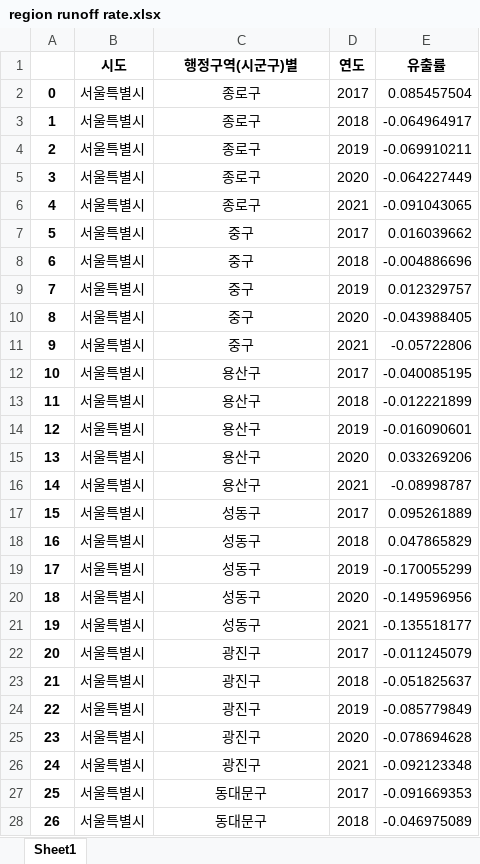
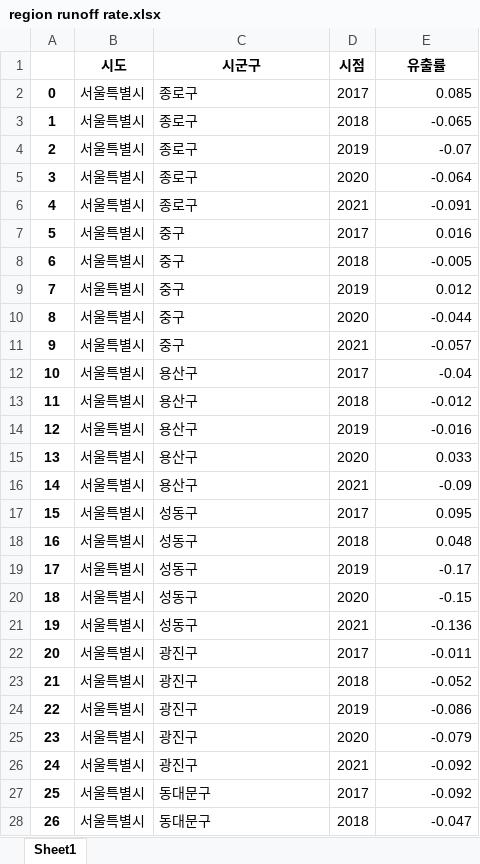
Before and after one commit to sphy1597/data_analysis-DS, an Excel workbook: data/region runoff rate.xlsx, sheet Sheet1, drawn as a sheet; only a part is shown; values as stored, in another font and other column widths than the file's, no borders; the diff covers the shown part only; the diff names each change by its address in the sheet, - before the commit and + after, or states it on an @@ line.

Commit message:
지역별 유출률 2017~2021

```diff
--- a/data/region runoff rate.xlsx (sheet Sheet1)
+++ b/data/region runoff rate.xlsx (sheet Sheet1)
-C1: 행정구역(시군구)별
+C1: 시군구
-D1: 연도
+D1: 시점
-C2:C28 alignment: center
+C2:C28 alignment: left
-E2 (유출률): 0.085457504
+E2 (유출률): 0.085
-E3 (유출률): -0.064964917
+E3 (유출률): -0.065
-E4 (유출률): -0.069910211
+E4 (유출률): -0.07
-E5 (유출률): -0.064227449
+E5 (유출률): -0.064
-E6 (유출률): -0.091043065
+E6 (유출률): -0.091
-E7 (유출률): 0.016039662
+E7 (유출률): 0.016
-E8 (유출률): -0.004886696
+E8 (유출률): -0.005
-E9 (유출률): 0.012329757
+E9 (유출률): 0.012
-E10 (유출률): -0.043988405
+E10 (유출률): -0.044
-E11 (유출률): -0.05722806
+E11 (유출률): -0.057
-E12 (유출률): -0.040085195
+E12 (유출률): -0.04
-E13 (유출률): -0.012221899
+E13 (유출률): -0.012
-E14 (유출률): -0.016090601
+E14 (유출률): -0.016
-E15 (유출률): 0.033269206
+E15 (유출률): 0.033
-E16 (유출률): -0.08998787
+E16 (유출률): -0.09
-E17 (유출률): 0.095261889
+E17 (유출률): 0.095
-E18 (유출률): 0.047865829
+E18 (유출률): 0.048
-E19 (유출률): -0.170055299
+E19 (유출률): -0.17
-E20 (유출률): -0.149596956
+E20 (유출률): -0.15
-E21 (유출률): -0.135518177
+E21 (유출률): -0.136
-E22 (유출률): -0.011245079
+E22 (유출률): -0.011
-E23 (유출률): -0.051825637
+E23 (유출률): -0.052
-E24 (유출률): -0.085779849
+E24 (유출률): -0.086
-E25 (유출률): -0.078694628
+E25 (유출률): -0.079
-E26 (유출률): -0.092123348
+E26 (유출률): -0.092
-E27 (유출률): -0.091669353
+E27 (유출률): -0.092
-E28 (유출률): -0.046975089
+E28 (유출률): -0.047
```
Also changed, not shown: 1113 edited cells and cell formats elsewhere in this sheet.
